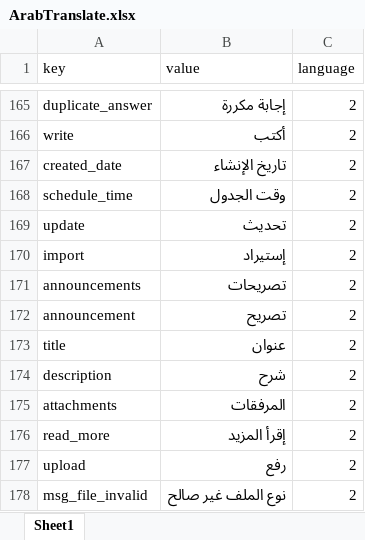
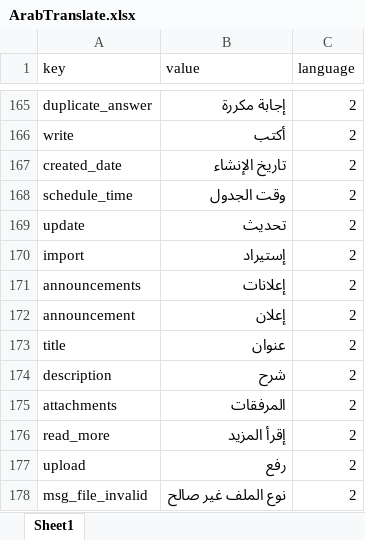
Before and after one commit to learnoviaeg/Learnovia-Backend, an Excel workbook: public/translation/ArabTranslate.xlsx, sheet Sheet1, drawn as a sheet; only a part is shown, gaps mark what is left out; values as stored, in another font and other column widths than the file's, no borders; the diff covers the shown part only; the diff names each change by its address in the sheet, - before the commit and + after, or states it on an @@ line.

Commit message:
new translation sheets

```diff
--- a/public/translation/ArabTranslate.xlsx (sheet Sheet1)
+++ b/public/translation/ArabTranslate.xlsx (sheet Sheet1)
-B171 (value): تصريحات
+B171 (value): إعلانات
-B172 (value): تصريح
+B172 (value): إعلان
```
Also changed, not shown: 55 added rows elsewhere in this sheet, public/translation/EngTranslate.xlsx.
